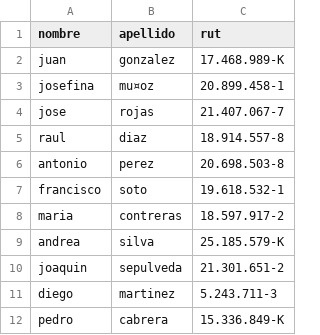
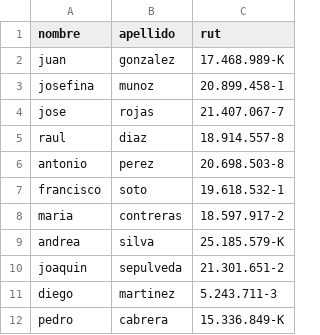
Before and after one commit to Clown-30/QR-CSP-2, a CSV file: lista_etapa_1.csv, drawn as a sheet; the diff names each change by its address in the sheet, - before the commit and + after, or states it on an @@ line.

Commit message:
Update lista_etapa_1.csv

```diff
--- a/lista_etapa_1.csv
+++ b/lista_etapa_1.csv
-B3 (apellido): mu¤oz
+B3 (apellido): munoz
```
